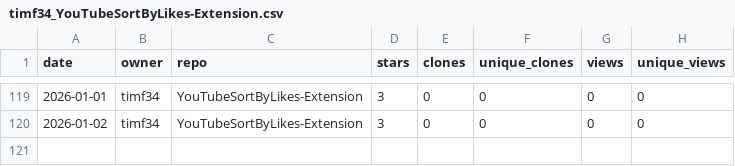
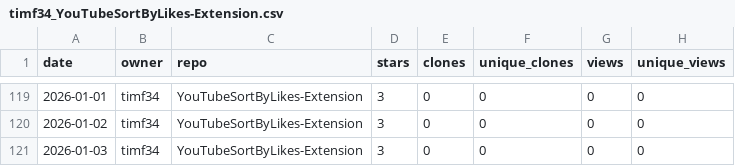
Before and after one commit to timf34/github-engagement-stats, a CSV file: data/timf34_YouTubeSortByLikes-Extension.csv, drawn as a sheet; only a part is shown, gaps mark what is left out.

```diff
--- a/data/timf34_YouTubeSortByLikes-Extension.csv
+++ b/data/timf34_YouTubeSortByLikes-Extension.csv
@@ -120 +120,2 @@ date,owner,repo,stars,clones,unique_clones,views,unique_views
 2026-01-02,timf34,YouTubeSortByLikes-Extension,3,0,0,0,0
+2026-01-03,timf34,YouTubeSortByLikes-Extension,3,0,0,0,0
```
Also changed, not shown: data/timf34_ChatGPT-History-Search.csv, data/timf34_HackIrelandLeaderboard.csv, 15 other files.
